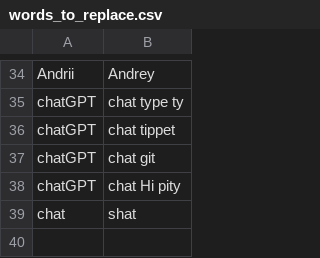
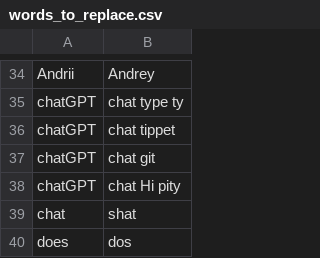
Before and after one commit to edvinhellsing/knausj_talon, a CSV file: settings/words_to_replace.csv, drawn as a sheet; only a part is shown, gaps mark what is left out.

```diff
--- a/settings/words_to_replace.csv
+++ b/settings/words_to_replace.csv
@@ -39 +39,2 @@ chatGPT,chat Hi pity
 chat,shat
+does,dos
```
Also changed, not shown: 3 other files.
